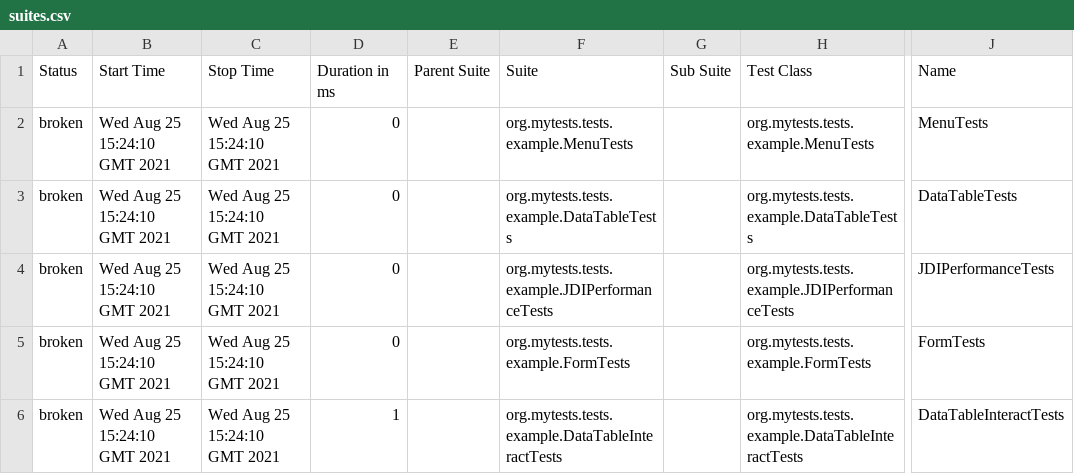
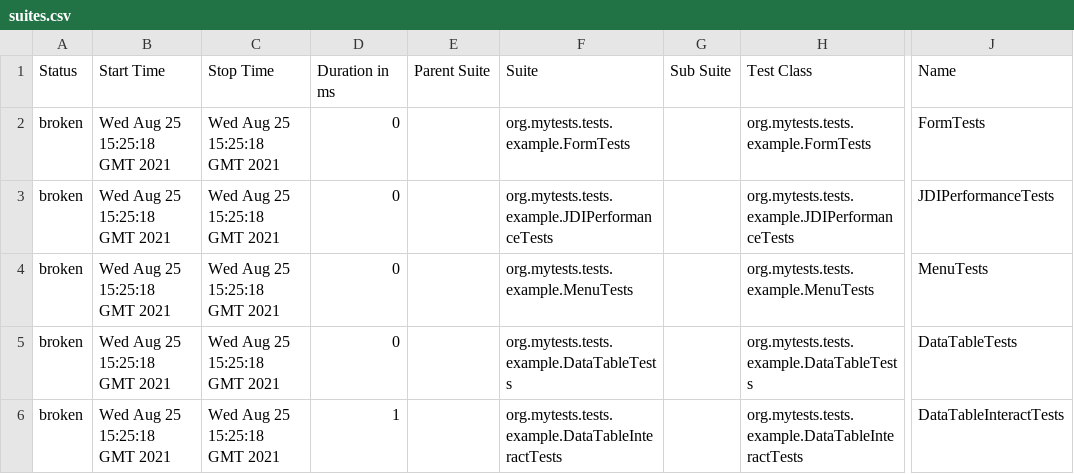
Before and after one commit to jdi-templates/jdi-light-junit-template, a CSV file: 4/data/suites.csv, drawn as a sheet; only a part is shown, gaps mark what is left out; the diff names each change by its address in the sheet, - before the commit and + after, or states it on an @@ line.

```diff
--- a/4/data/suites.csv
+++ b/4/data/suites.csv
-B2:B6 (Start Time): Wed Aug 25 15:24:10 GMT 2021
+B2:B6 (Start Time): Wed Aug 25 15:25:18 GMT 2021
-C2:C6 (Stop Time): Wed Aug 25 15:24:10 GMT 2021
+C2:C6 (Stop Time): Wed Aug 25 15:25:18 GMT 2021
-F2 (Suite): org.mytests.tests.example.MenuTests
+F2 (Suite): org.mytests.tests.example.FormTests
-H2 (Test Class): org.mytests.tests.example.MenuTests
+H2 (Test Class): org.mytests.tests.example.FormTests
-J2 (Name): MenuTests
+J2 (Name): FormTests
-F3 (Suite): org.mytests.tests.example.DataTableTests
+F3 (Suite): org.mytests.tests.example.JDIPerformanceTests
-H3 (Test Class): org.mytests.tests.example.DataTableTests
+H3 (Test Class): org.mytests.tests.example.JDIPerformanceTests
-J3 (Name): DataTableTests
+J3 (Name): JDIPerformanceTests
-F4 (Suite): org.mytests.tests.example.JDIPerformanceTests
+F4 (Suite): org.mytests.tests.example.MenuTests
-H4 (Test Class): org.mytests.tests.example.JDIPerformanceTests
+H4 (Test Class): org.mytests.tests.example.MenuTests
-J4 (Name): JDIPerformanceTests
+J4 (Name): MenuTests
-F5 (Suite): org.mytests.tests.example.FormTests
+F5 (Suite): org.mytests.tests.example.DataTableTests
-H5 (Test Class): org.mytests.tests.example.FormTests
+H5 (Test Class): org.mytests.tests.example.DataTableTests
-J5 (Name): FormTests
+J5 (Name): DataTableTests
```
Also changed, not shown: 30 other files.
